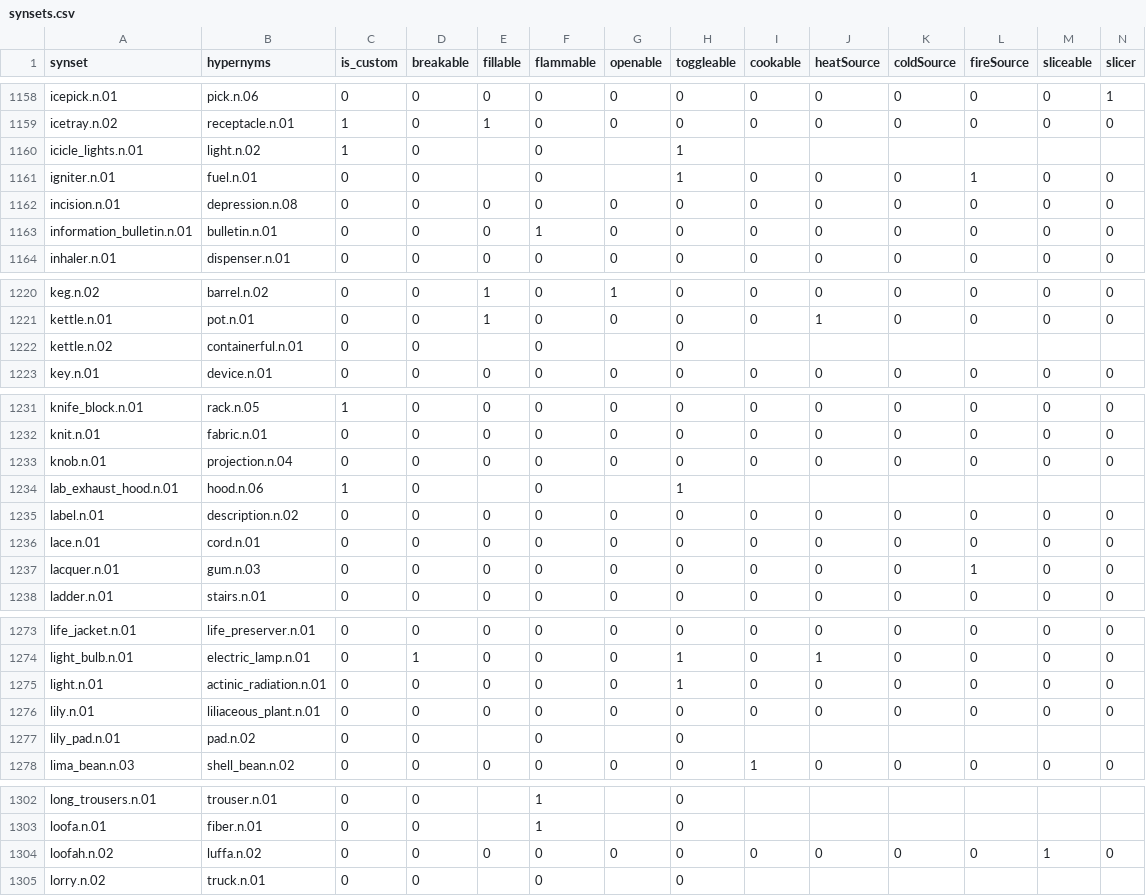
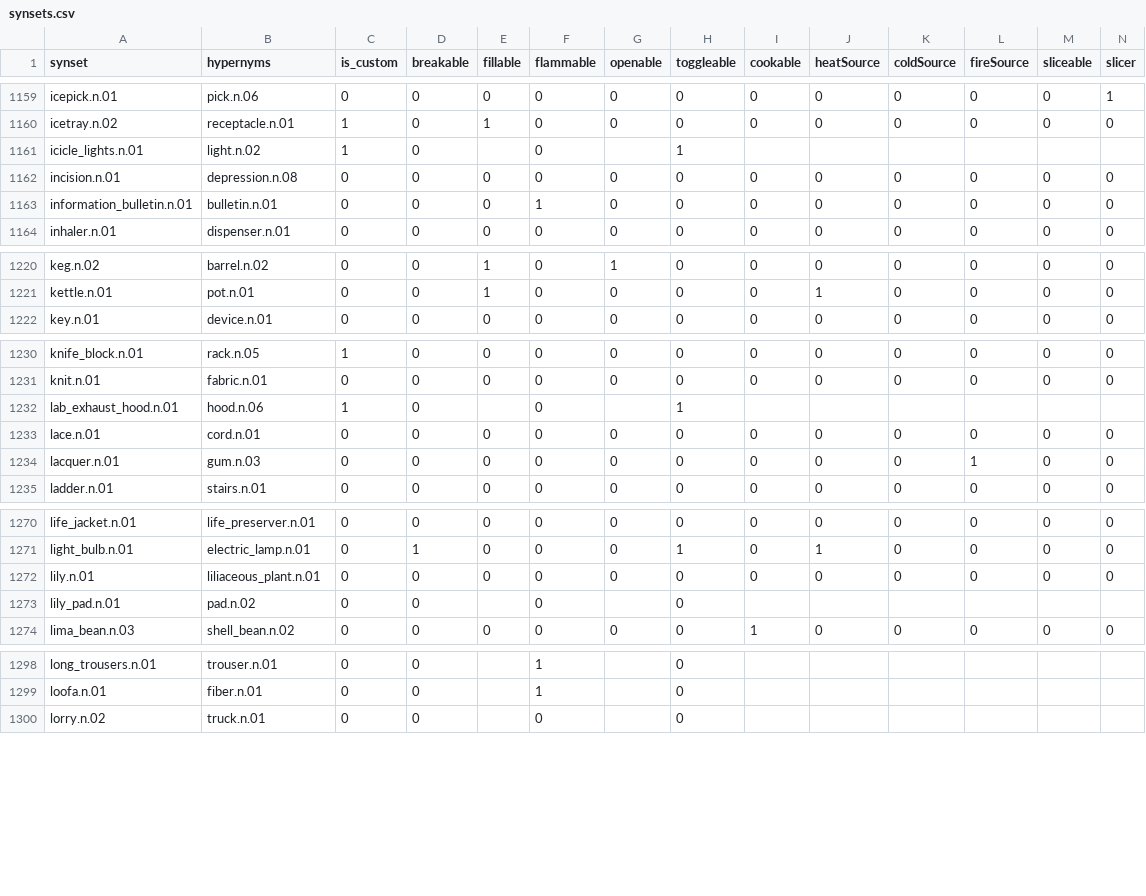
Before and after one commit to StanfordVL/OmniGibson, a CSV file: bddl/bddl/generated_data/synsets.csv, drawn as a sheet; only a part is shown, gaps mark what is left out; removed rows and columns are numbered as before the commit, all else as after; rows hold the shown columns only; the diff covers the shown part only; the diff names each change by its address in the sheet, - before the commit and + after, or states it on an @@ line.

```diff
--- a/bddl/bddl/generated_data/synsets.csv
+++ b/bddl/bddl/generated_data/synsets.csv
-row 1161: igniter.n.01 | fuel.n.01 | 0 | 0 |  | 0 |  | 1 | 0 | 0 | 0 | 1 | 0 | 0
-row 1222: kettle.n.02 | containerful.n.01 | 0 | 0 |  | 0 |  | 0
-row 1233: knob.n.01 | projection.n.04 | 0 | 0 | 0 | 0 | 0 | 0 | 0 | 0 | 0 | 0 | 0 | 0
-row 1235: label.n.01 | description.n.02 | 0 | 0 | 0 | 0 | 0 | 0 | 0 | 0 | 0 | 0 | 0 | 0
-row 1275: light.n.01 | actinic_radiation.n.01 | 0 | 0 | 0 | 0 | 0 | 1 | 0 | 0 | 0 | 0 | 0 | 0
-row 1304: loofah.n.02 | luffa.n.02 | 0 | 0 | 0 | 0 | 0 | 0 | 0 | 0 | 0 | 0 | 1 | 0
```
Also changed, not shown: 1 added row and 2 edited cells elsewhere in this file, bddl/bddl/generated_data/category_mapping.csv, 8 other files.
